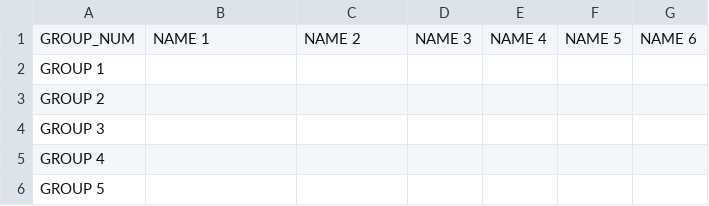
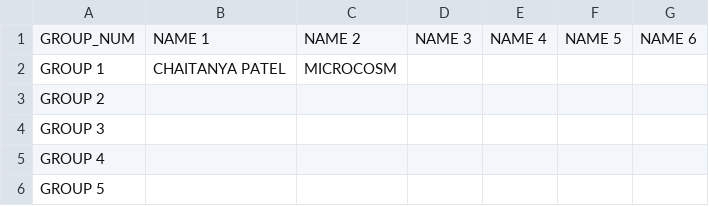
Before and after one commit to War-Keeper/ClassMateBot, a CSV file: data/server_data/groups.csv, drawn as a sheet; only a part is shown.

```diff
--- a/data/server_data/groups.csv
+++ b/data/server_data/groups.csv
@@ -1,3 +1,3 @@
 GROUP_NUM,NAME 1,NAME 2,NAME 3,NAME 4,NAME 5,NAME 6
-GROUP 1,,,,,,
+GROUP 1,CHAITANYA PATEL,MICROCOSM,,,,
 GROUP 2,,,,,,
```
Also changed, not shown: 4 other files.
